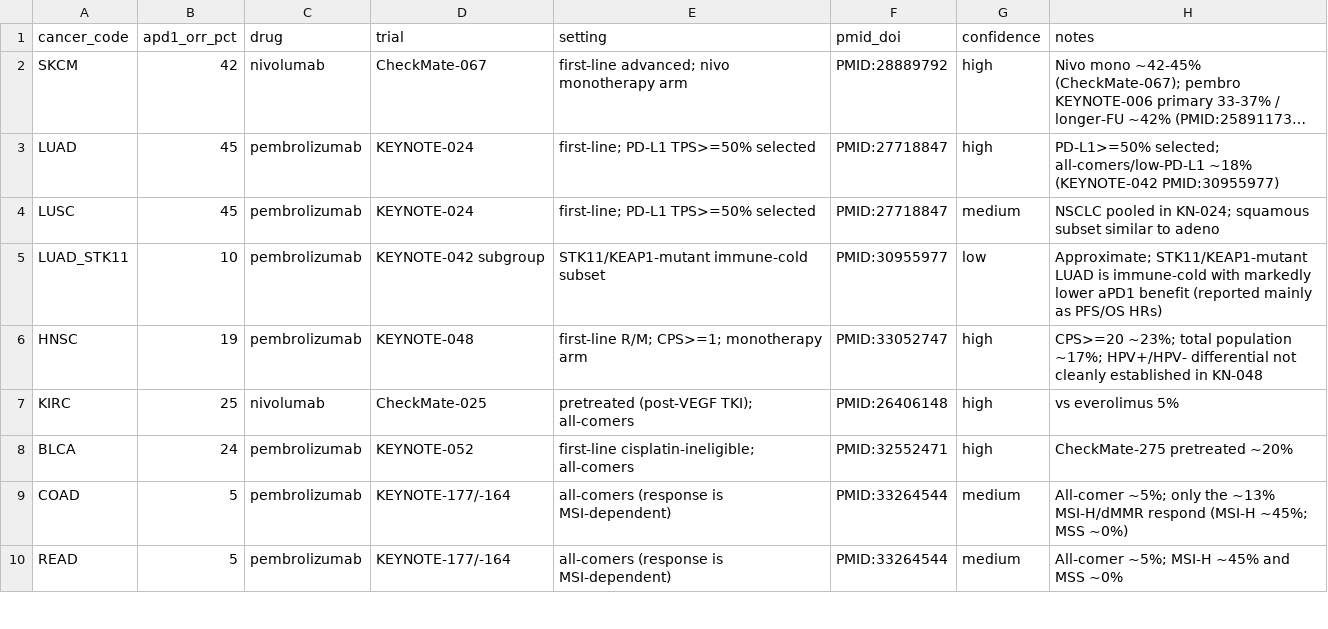
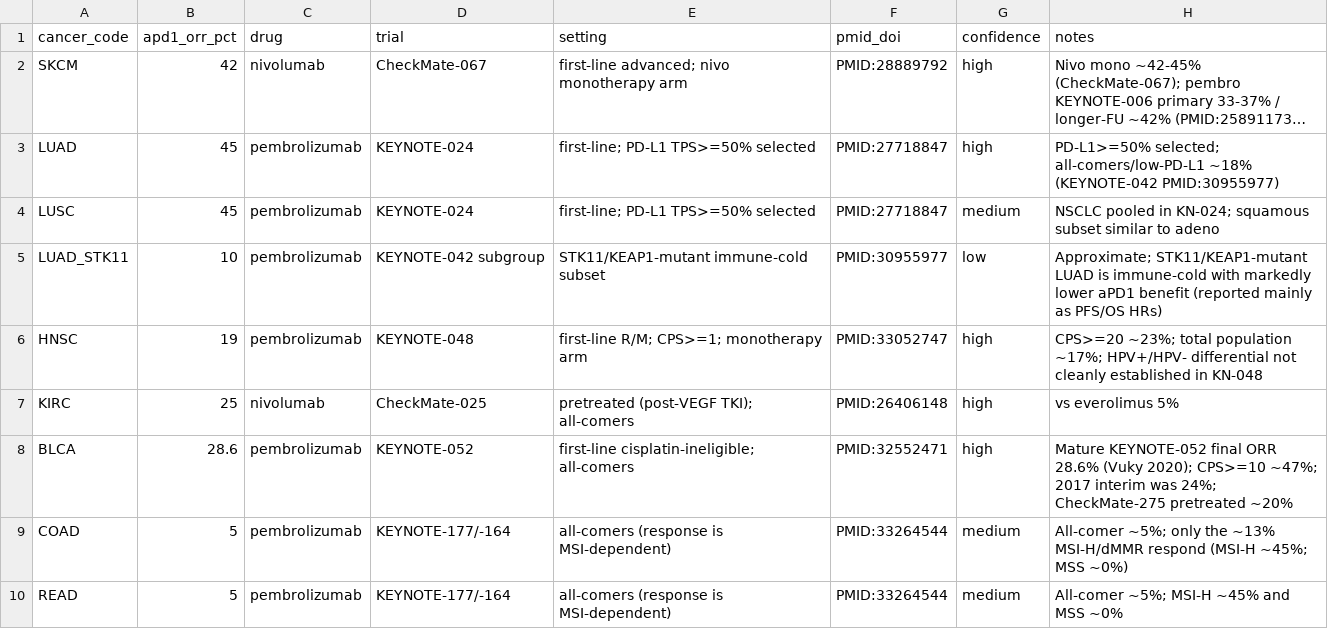
Before and after one commit to pirl-unc/pirlygenes, a CSV file: pirlygenes/data/cancer-apd1-response.csv, drawn as a sheet; only a part is shown; long unchanged cells end in ….

Commit message:
Literature audit: aPD1/incidence corrections + TMB gaps + n_samples column
Deep-literature audit (PubMed/GLOBOCAN/ACS) of three curated tables.

aPD1 (cancer-apd1-response.csv): every row CONFIRMED anti-PD-1 monotherapy
(no combination-arm contamination). One ORR refinement: BLCA 24 -> 28.6 (mature
KEYNOTE-052 final, Vuky JCO 2020 PMID 32552471 — already the cited PMID; 24 was
the 2017 Balar interim).

Incidence/mortality (cancer-incidence-mortality.csv): world_incidence_pct fixes
vs GLOBOCAN 2022 — thyroid 2.5 -> 4.1 (821k=4.1%), liver 6.0 -> 4.3 (866k=4.3%).
Denominators + all major-type shares confirmed accurate.

TMB (cancer-tmb.csv):
- NEW n_samples column (cohort size behind each estimate; previously only in
  free-text notes). Existing rows blank pending backfill; new rows populated.
- Fill 3 honest-gap rows with cited low-confidence estimates: CRANIO 0.9 (n=3,
  Brastianos 2014), MTC 1.0 (panel n=148, Romei 2019), HCL 0.2 (n=1, Tiacci 2011).
- Add explicit blank+none gap rows for ACINIC, ALCL, URETH (no published median).
- CML/MPN/ALCL keep no value: the literature has no entity-specific median
  (directional-low only), matching the existing honest-gap convention.
No published TMB found for ACINIC/PITNET/URETH/VAGC -> left as explicit gaps.

Code-only: 5.22.9 -> 5.22.10 (these tables ship in the wheel).

```diff
--- a/pirlygenes/data/cancer-apd1-response.csv
+++ b/pirlygenes/data/cancer-apd1-response.csv
@@ -7,3 +7,3 @@ HNSC,19,pembrolizumab,KEYNOTE-048,first-line R/M; CPS>=1; monotherapy arm,PMID:3
 KIRC,25,nivolumab,CheckMate-025,pretreated (post-VEGF TKI); all-comers,PMID:26406148,high,vs everolimus 5%
-BLCA,24,pembrolizumab,KEYNOTE-052,first-line cisplatin-ineligible; all-comers,PMID:32552471,high,CheckMate-275 pretreated ~20%
+BLCA,28.6,pembrolizumab,KEYNOTE-052,first-line cisplatin-ineligible; all-comers,PMID:32552471,high,Mature KEYNOTE-052 final ORR 28.6% (Vuky 2020); CPS>=10 ~47%; 2017 interim was 24%; CheckMate-275 pretreated ~20%
 COAD,5,pembrolizumab,KEYNOTE-177/-164,all-comers (response is MSI-dependent),PMID:33264544,medium,All-comer ~5%; only the ~13% MSI-H/dMMR respond (MSI-H ~45%; MSS ~0%)
```
Also changed, not shown: pirlygenes/data/cancer-incidence-mortality.csv, pirlygenes/data/cancer-tmb.csv, 2 other files.
